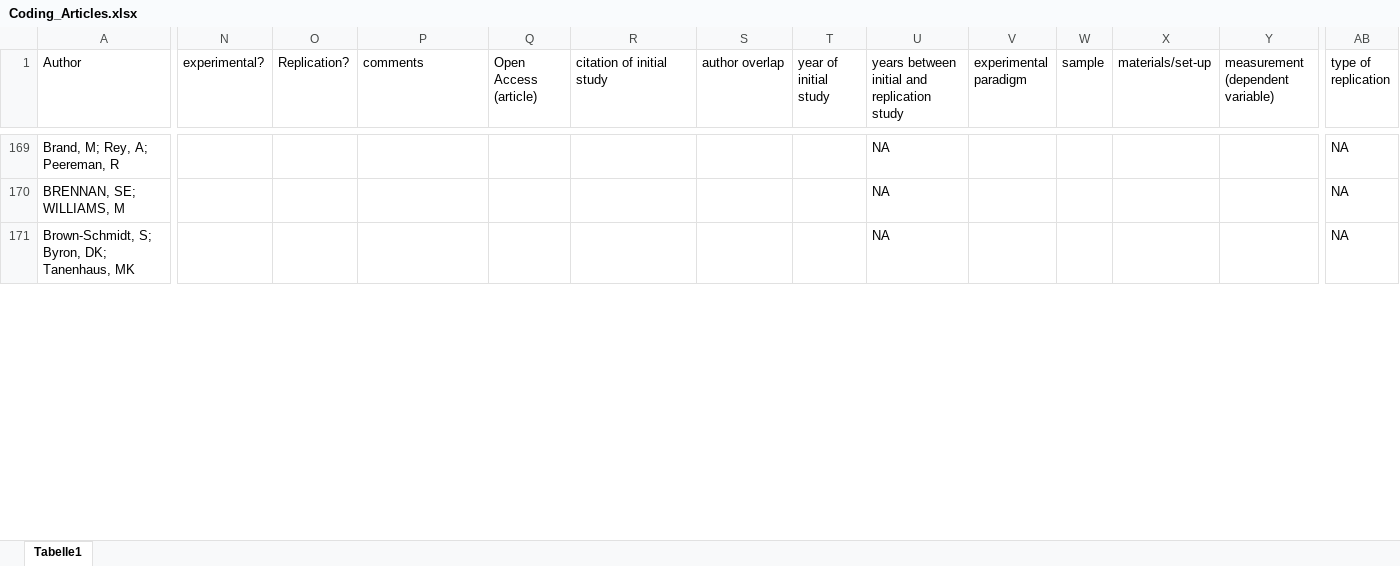
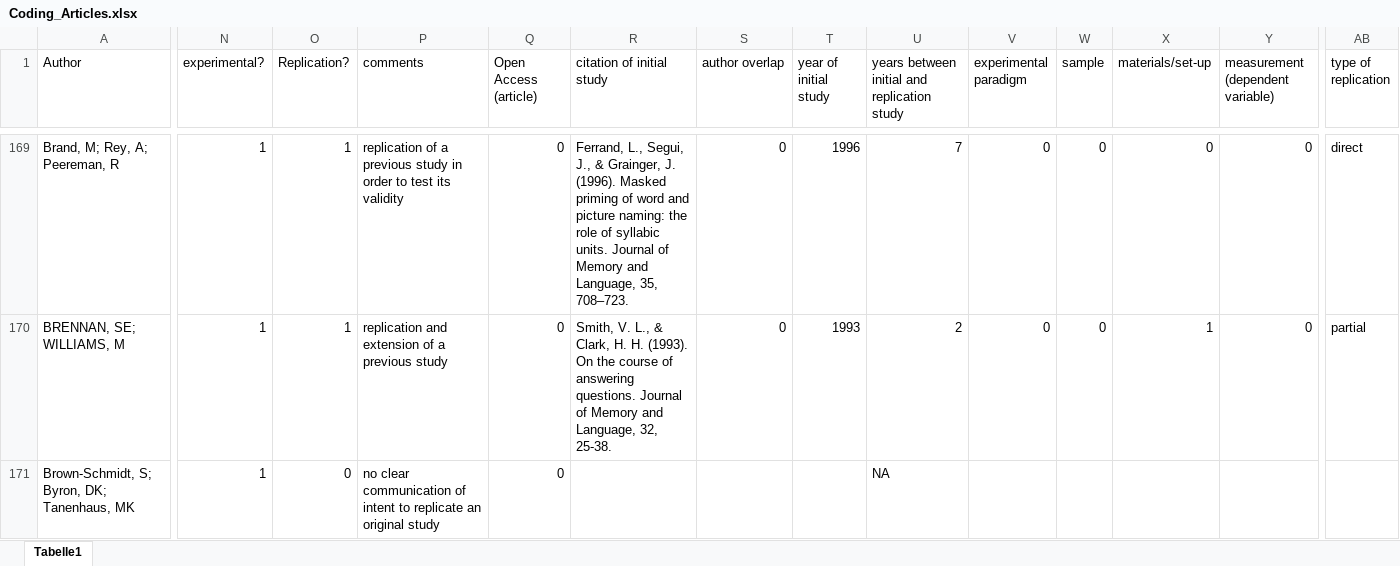
Before and after one commit to troettge/ReplicationLing, an Excel workbook: Coding_Articles.xlsx, sheet Tabelle1, drawn as a sheet; only a part is shown, gaps mark what is left out; values as stored, in another font and other column widths than the file's, no borders; the diff covers the shown part only; the diff names each change by its address in the sheet, - before the commit and + after, or states it on an @@ line.

Commit message:
Update Coding_Articles.xlsx

```diff
--- a/Coding_Articles.xlsx (sheet Tabelle1)
+++ b/Coding_Articles.xlsx (sheet Tabelle1)
-N169:N171 (experimental?): (empty)
+N169:N171 (experimental?): 1
-O169:O170 (Replication?): (empty)
+O169:O170 (Replication?): 1
-P169 (comments): (empty)
+P169 (comments): replication of a previous study in order to test its validity
-Q169:Q171 (Open Access (article)): (empty)
+Q169:Q171 (Open Access (article)): 0
-R169 (citation of initial study): (empty)
+R169 (citation of initial study): Ferrand, L., Segui, J., & Grainger, J. (1996). Masked priming of word and picture naming: the role of syllabic units. Journal of Memory and Language, 35, 708–723.
-S169:S170 (author overlap): (empty)
+S169:S170 (author overlap): 0
-T169 (year of initial study): (empty)
+T169 (year of initial study): 1996
-U169: NA
+U169: 7
-V169:V170 (experimental paradigm): (empty)
+V169:V170 (experimental paradigm): 0
-W169:W170 (sample): (empty)
+W169:W170 (sample): 0
-X169 (materials/set-up): (empty)
+X169 (materials/set-up): 0
-Y169:Y170 (measurement (dependent variable)): (empty)
+Y169:Y170 (measurement (dependent variable)): 0
-AB169 (type of replication): NA
+AB169 (type of replication): direct
-P170 (comments): (empty)
+P170 (comments): replication and extension of a previous study
-R170 (citation of initial study): (empty)
+R170 (citation of initial study): Smith, V. L., & Clark, H. H. (1993). On the course of answering questions. Journal of Memory and Language, 32, 25-38.
-T170 (year of initial study): (empty)
+T170 (year of initial study): 1993
-U170: NA
+U170: 2
-X170 (materials/set-up): (empty)
+X170 (materials/set-up): 1
-AB170 (type of replication): NA
+AB170 (type of replication): partial
-O171 (Replication?): (empty)
+O171 (Replication?): 0
-P171 (comments): (empty)
+P171 (comments): no clear communication of intent to replicate an original study
-AB171 (type of replication): NA
+AB171 (type of replication): (empty)
```
Also changed, not shown: 413 edited cells elsewhere in this sheet, formulas that keep their value.
